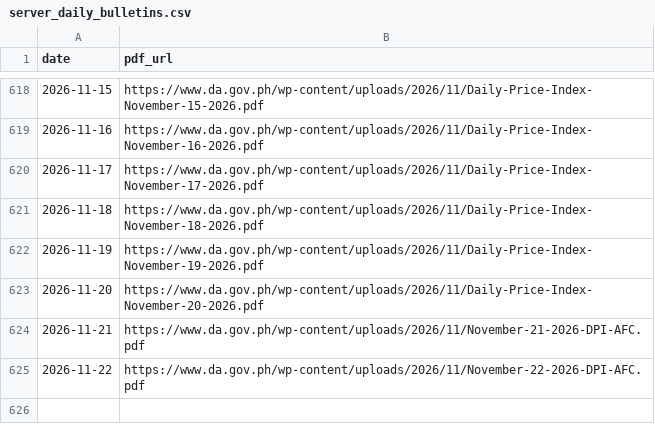
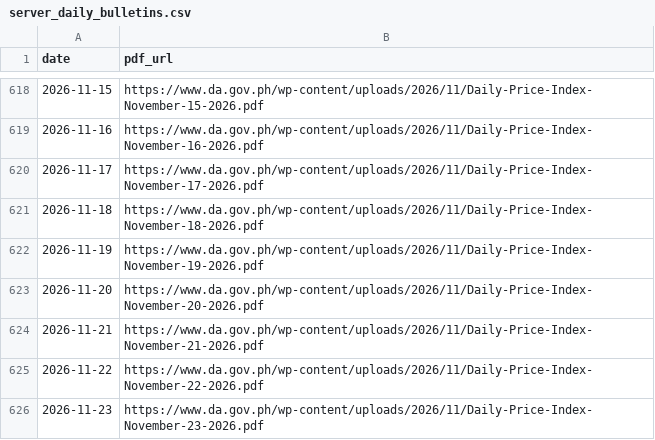
Before and after one commit to LeinnarF/Philippine-Commodity-Price-Tracker, a CSV file: data/server_daily_bulletins.csv, drawn as a sheet; only a part is shown, gaps mark what is left out.

```diff
--- a/data/server_daily_bulletins.csv
+++ b/data/server_daily_bulletins.csv
@@ -623,3 +623,4 @@ date,pdf_url
 2026-11-20,https://www.da.gov.ph/wp-content/uploads/2026/11/Daily-Price-Index-November-20-2026.pdf
-2026-11-21,https://www.da.gov.ph/wp-content/uploads/2026/11/November-21-2026-DPI-AFC.pdf
-2026-11-22,https://www.da.gov.ph/wp-content/uploads/2026/11/November-22-2026-DPI-AFC.pdf
+2026-11-21,https://www.da.gov.ph/wp-content/uploads/2026/11/Daily-Price-Index-November-21-2026.pdf
+2026-11-22,https://www.da.gov.ph/wp-content/uploads/2026/11/Daily-Price-Index-November-22-2026.pdf
+2026-11-23,https://www.da.gov.ph/wp-content/uploads/2026/11/Daily-Price-Index-November-23-2026.pdf
```
Also changed, not shown: data/pipeline_execution_logs.csv, 1 other file.
